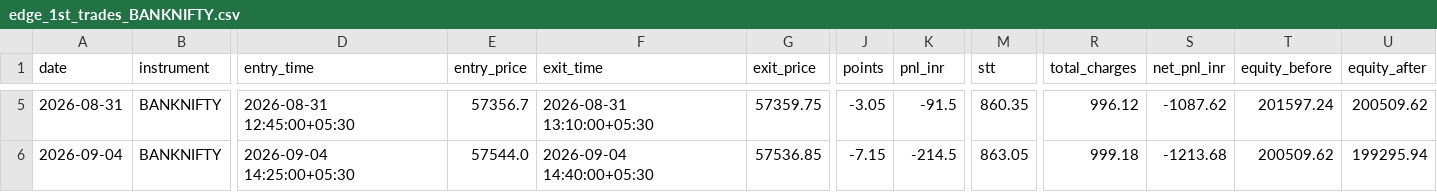
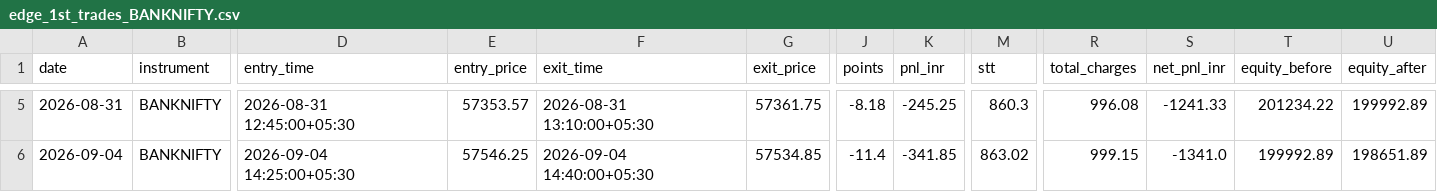
Before and after one commit to Abhirajsinh2/Edge-1st, a CSV file: edge_1st_trades_BANKNIFTY.csv, drawn as a sheet; only a part is shown, gaps mark what is left out; the diff covers the shown part only; the diff names each change by its address in the sheet, - before the commit and + after, or states it on an @@ line.

Commit message:
Model execution slippage on market-speed fills
Every SL/EARLY_EXIT/PRE_CLOSE_FLATTEN exit and every signal entry was
previously filled at the exact trigger/decision price with no regard
for how fast price was moving on that bar -- optimistic on a big,
volatile candle, roughly fine on a small, calm one.

Adds ASSUMED_SLIPPAGE_POINTS (per-instrument floor) and
SLIPPAGE_RANGE_FRACTION to config.py, and _slippage(symbol, bar) in
edge_1st_bot.py: floor plus a fraction of that bar's own high-low
range, applied against the position on every market-speed fill.
TAKE_PROFIT exits are left unslipped (limit-order behavior -- fill at
your price or better). These are estimates, not verified data like
the lot sizes/margin/fees above -- flagged as such in config.py.

```diff
--- a/edge_1st_trades_BANKNIFTY.csv
+++ b/edge_1st_trades_BANKNIFTY.csv
-E5 (entry_price): 57356.7
+E5 (entry_price): 57353.57
-G5 (exit_price): 57359.75
+G5 (exit_price): 57361.75
-J5 (points): -3.05
+J5 (points): -8.18
-K5 (pnl_inr): -91.5
+K5 (pnl_inr): -245.25
-M5 (stt): 860.35
+M5 (stt): 860.3
-R5 (total_charges): 996.12
+R5 (total_charges): 996.08
-S5 (net_pnl_inr): -1087.62
+S5 (net_pnl_inr): -1241.33
-T5 (equity_before): 201597.24
+T5 (equity_before): 201234.22
-U5 (equity_after): 200509.62
+U5 (equity_after): 199992.89
-E6 (entry_price): 57544.0
+E6 (entry_price): 57546.25
-G6 (exit_price): 57536.85
+G6 (exit_price): 57534.85
-J6 (points): -7.15
+J6 (points): -11.4
-K6 (pnl_inr): -214.5
+K6 (pnl_inr): -341.85
-M6 (stt): 863.05
+M6 (stt): 863.02
-R6 (total_charges): 999.18
+R6 (total_charges): 999.15
-S6 (net_pnl_inr): -1213.68
+S6 (net_pnl_inr): -1341.0
-T6 (equity_before): 200509.62
+T6 (equity_before): 199992.89
-U6 (equity_after): 199295.94
+U6 (equity_after): 198651.89
```
Also changed, not shown: 25 edited cells elsewhere in this file, edge_1st_trades_NIFTY.csv, 3 other files.
